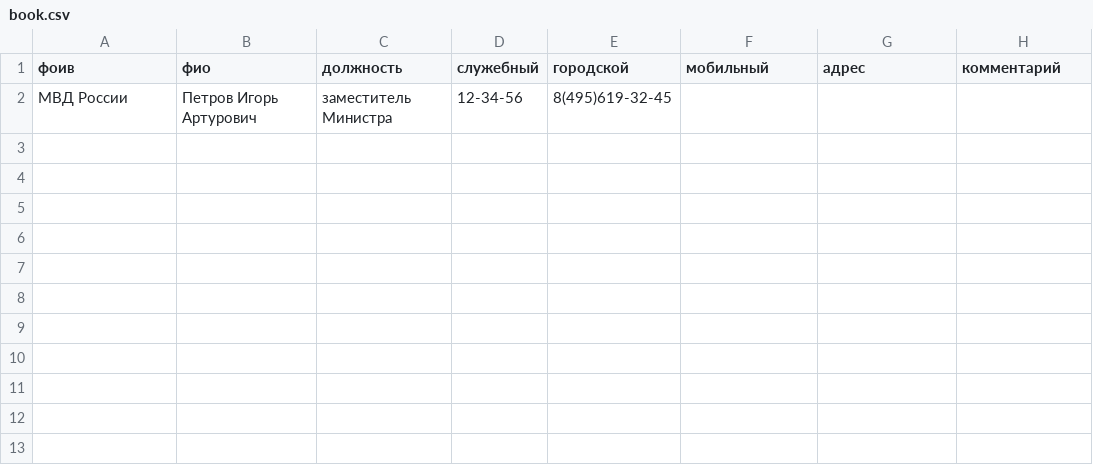
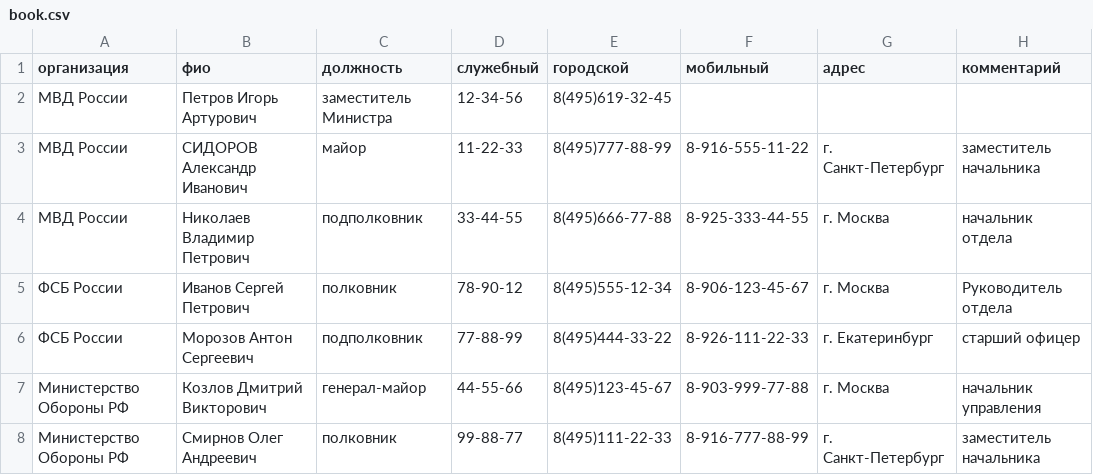
Before and after one commit to fortranov/phonebook, a CSV file: book.csv, drawn as a sheet.

```diff
--- a/book.csv
+++ b/book.csv
@@ -1,2 +1,8 @@
-фоив;фио;должность;служебный;городской;мобильный;адрес;комментарий
+организация;фио;должность;служебный;городской;мобильный;адрес;комментарий
 МВД России;Петров Игорь Артурович;заместитель Министра;12-34-56;8(495)619-32-45;;;
+МВД России;СИДОРОВ Александр Иванович;майор;11-22-33;8(495)777-88-99;8-916-555-11-22;г. Санкт-Петербург;заместитель начальника
+МВД России;Николаев Владимир Петрович;подполковник;33-44-55;8(495)666-77-88;8-925-333-44-55;г. Москва;начальник отдела
+ФСБ России;Иванов Сергей Петрович;полковник;78-90-12;8(495)555-12-34;8-906-123-45-67;г. Москва;Руководитель отдела
+ФСБ России;Морозов Антон Сергеевич;подполковник;77-88-99;8(495)444-33-22;8-926-111-22-33;г. Екатеринбург;старший офицер
+Министерство Обороны РФ;Козлов Дмитрий Викторович;генерал-майор;44-55-66;8(495)123-45-67;8-903-999-77-88;г. Москва;начальник управления
+Министерство Обороны РФ;Смирнов Олег Андреевич;полковник;99-88-77;8(495)111-22-33;8-916-777-88-99;г. Санкт-Петербург;заместитель начальника
```
Also changed, not shown: 4 other files.
